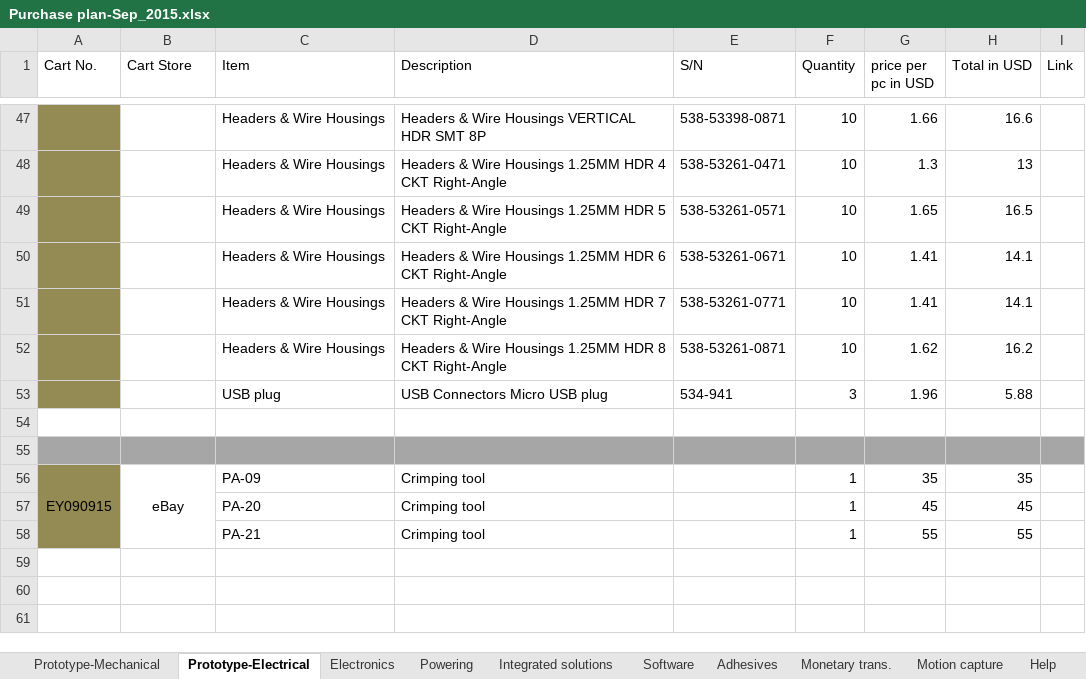
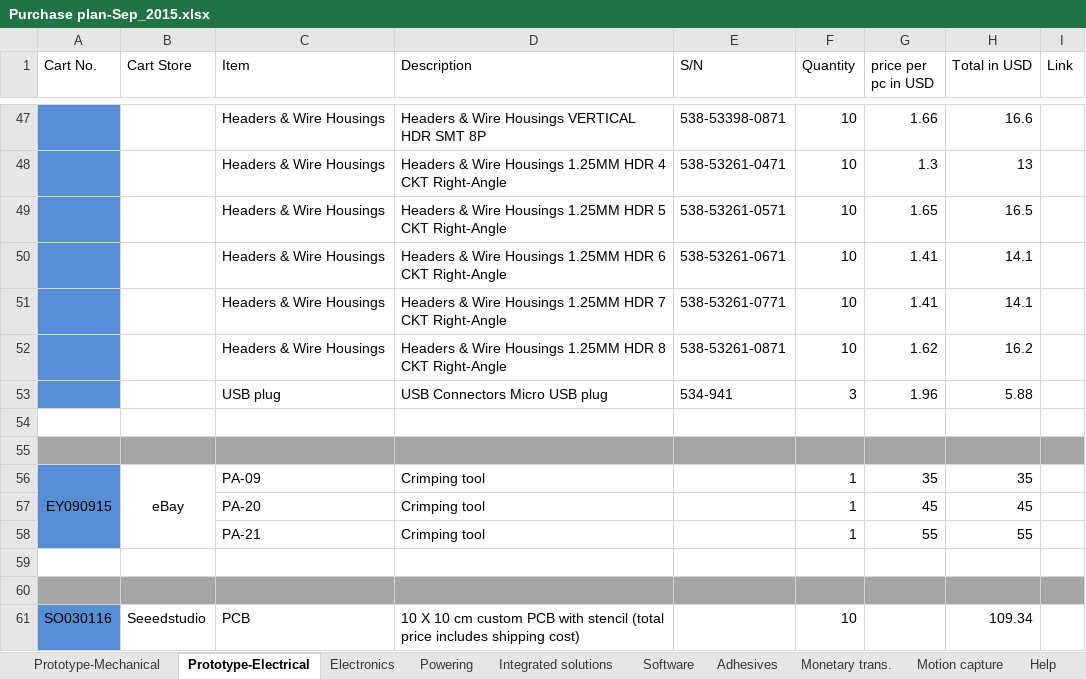
Before and after one commit to MChehadeh/MW_ext, an Excel workbook: Purchase plan-Sep_2015.xlsx, sheet Prototype-Electrical, drawn as a sheet; only a part is shown, gaps mark what is left out; values as stored, in another font and other column widths than the file's, no borders; the diff covers the shown part only; the diff names each change by its address in the sheet, - before the commit and + after, or states it on an @@ line.

Commit message:
Changes to purchase_plan.xlsx --new purchases from mouser, seeedstudio, and ebay

```diff
--- a/Purchase plan-Sep_2015.xlsx (sheet Prototype-Electrical)
+++ b/Purchase plan-Sep_2015.xlsx (sheet Prototype-Electrical)
-A47:A53 fill: #948A54
+A47:A53 fill: #558ED5
-A56:A58 fill: #948A54
+A56:A58 fill: #558ED5
+row 59: (empty)
+row 60: (empty)
+row 61: SO030116 | Seeedstudio | PCB | 10 X 10 cm custom PCB with stencil (total price includes shipping cost) |  | 10 |  | 109.34
```
Also changed, not shown: cell formats elsewhere in this sheet, sheet Monetary trans., sheet Help, sheet Electronics, sheet Powering, 1 other file.
